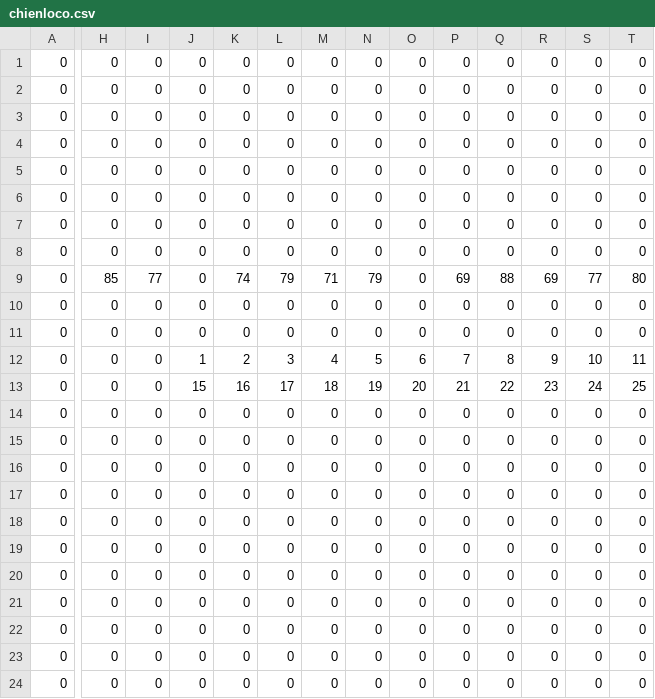
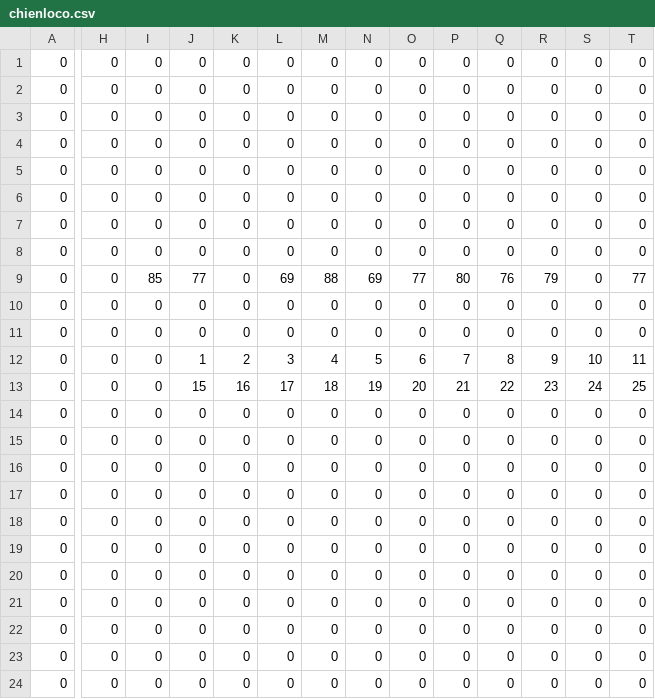
Before and after one commit to pvwradtke/ClubeMSX_DiskClicker, a CSV file: chienloco.csv, drawn as a sheet; only a part is shown, gaps mark what is left out; the diff covers the shown part only; the diff names each change by its address in the sheet, - before the commit and + after, or states it on an @@ line.

```diff
--- a/chienloco.csv
+++ b/chienloco.csv
-H9: 85
+H9: 0
-I9: 77
+I9: 85
-J9: 0
+J9: 77
-K9: 74
+K9: 0
-L9: 79
+L9: 69
-M9: 71
+M9: 88
-N9: 79
+N9: 69
-O9: 0
+O9: 77
-P9: 69
+P9: 80
-Q9: 88
+Q9: 76
-R9: 69
+R9: 79
-S9: 77
+S9: 0
-T9: 80
+T9: 77
```
Also changed, not shown: 5 edited cells elsewhere in this file, gameover.csv, 12 other files.
